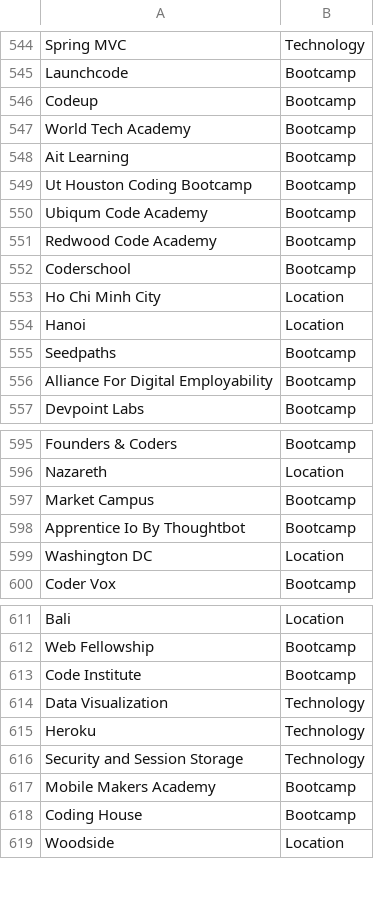
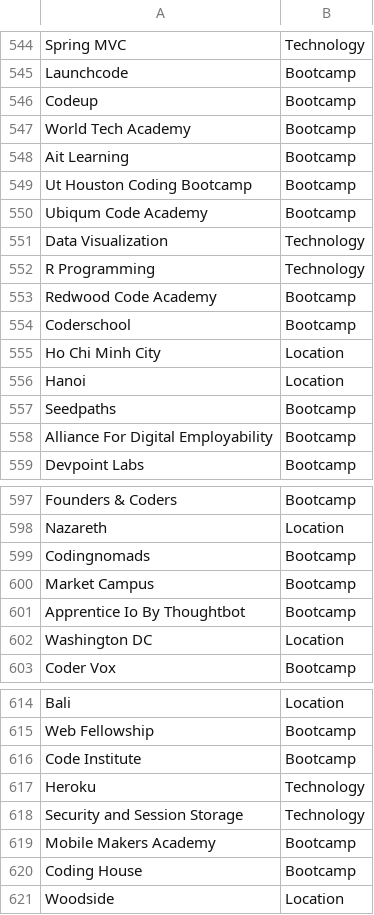
Before and after one commit to sdl60660/BootcampScraper, a CSV file: current_data/search_terms.csv, drawn as a sheet; only a part is shown, gaps mark what is left out.

```diff
--- a/current_data/search_terms.csv
+++ b/current_data/search_terms.csv
@@ -550,2 +550,4 @@ Ut Houston Coding Bootcamp,Bootcamp
 Ubiqum Code Academy,Bootcamp
+Data Visualization,Technology
+R Programming,Technology
 Redwood Code Academy ,Bootcamp
@@ -596,2 +598,3 @@ Founders & Coders,Bootcamp
 Nazareth,Location
+Codingnomads,Bootcamp
 Market Campus,Bootcamp
@@ -613,3 +616,2 @@ Web Fellowship,Bootcamp
 Code Institute,Bootcamp
-Data Visualization,Technology
 Heroku,Technology
```
Also changed, not shown: 45 other files.
